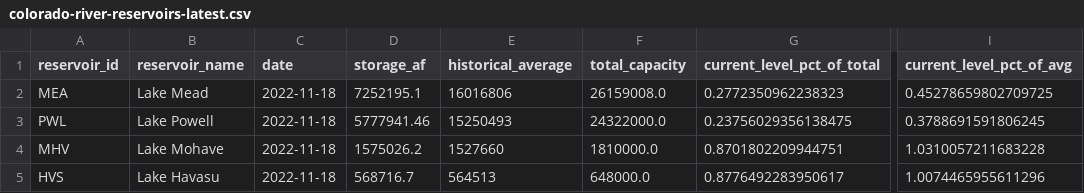
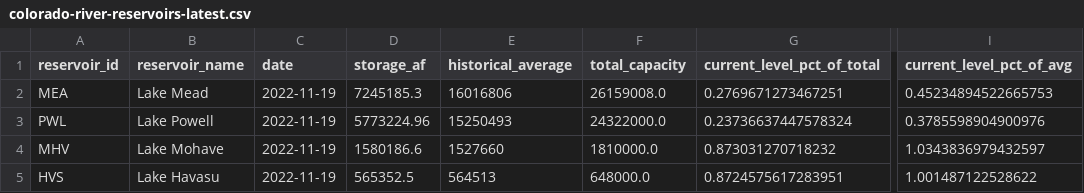
Before and after one commit to datadesk/california-drought-scrapers, a CSV file: data/processed/reservoirs/colorado-river-reservoirs-latest.csv, drawn as a sheet; only a part is shown, gaps mark what is left out; the diff names each change by its address in the sheet, - before the commit and + after, or states it on an @@ line.

```diff
--- a/data/processed/reservoirs/colorado-river-reservoirs-latest.csv
+++ b/data/processed/reservoirs/colorado-river-reservoirs-latest.csv
-C2:C5 (date): 2022-11-18
+C2:C5 (date): 2022-11-19
-D2 (storage_af): 7252195.1
+D2 (storage_af): 7245185.3
-G2 (current_level_pct_of_total): 0.2772350962238323
+G2 (current_level_pct_of_total): 0.2769671273467251
-I2 (current_level_pct_of_avg): 0.45278659802709725
+I2 (current_level_pct_of_avg): 0.45234894522665753
-D3 (storage_af): 5777941.46
+D3 (storage_af): 5773224.96
-G3 (current_level_pct_of_total): 0.23756029356138475
+G3 (current_level_pct_of_total): 0.23736637447578324
-I3 (current_level_pct_of_avg): 0.3788691591806245
+I3 (current_level_pct_of_avg): 0.3785598904900976
-D4 (storage_af): 1575026.2
+D4 (storage_af): 1580186.6
-G4 (current_level_pct_of_total): 0.8701802209944751
+G4 (current_level_pct_of_total): 0.873031270718232
-I4 (current_level_pct_of_avg): 1.0310057211683228
+I4 (current_level_pct_of_avg): 1.0343836979432597
-D5 (storage_af): 568716.7
+D5 (storage_af): 565352.5
-G5 (current_level_pct_of_total): 0.8776492283950617
+G5 (current_level_pct_of_total): 0.8724575617283951
-I5 (current_level_pct_of_avg): 1.0074465955611296
+I5 (current_level_pct_of_avg): 1.001487122528622
```
Also changed, not shown: data/processed/reservoirs/reservoirs-latest.csv, data/raw/reservoirs/statewide/timeseries.csv, 2 other files.
